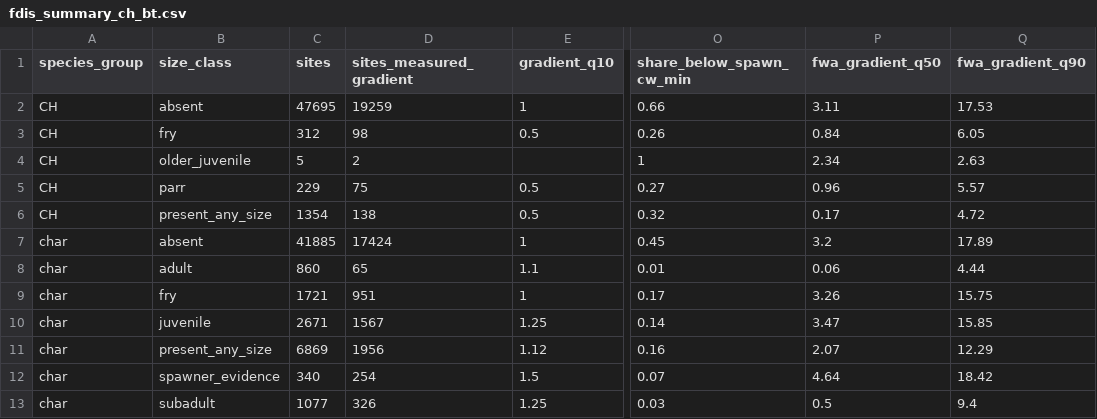
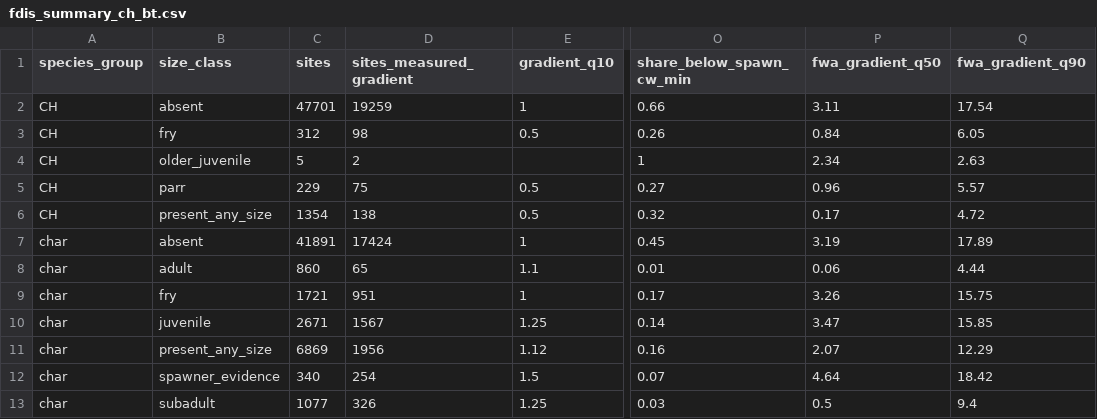
Before and after one commit to NewGraphEnvironment/knowledge, a CSV file: data/fdis_summary_ch_bt.csv, drawn as a sheet; only a part is shown, gaps mark what is left out; the diff names each change by its address in the sheet, - before the commit and + after, or states it on an @@ line.

```diff
--- a/data/fdis_summary_ch_bt.csv
+++ b/data/fdis_summary_ch_bt.csv
-C2 (sites): 47695
+C2 (sites): 47701
-Q2 (fwa_gradient_q90): 17.53
+Q2 (fwa_gradient_q90): 17.54
-C7 (sites): 41885
+C7 (sites): 41891
-P7 (fwa_gradient_q50): 3.2
+P7 (fwa_gradient_q50): 3.19
```
Also changed, not shown: scripts/logs/fdis/20261027_snap_limit_sensitivity.csv, scripts/logs/fdis/20261027_snap_limit_sensitivity_ledger-snap500.csv, 8 other files.
